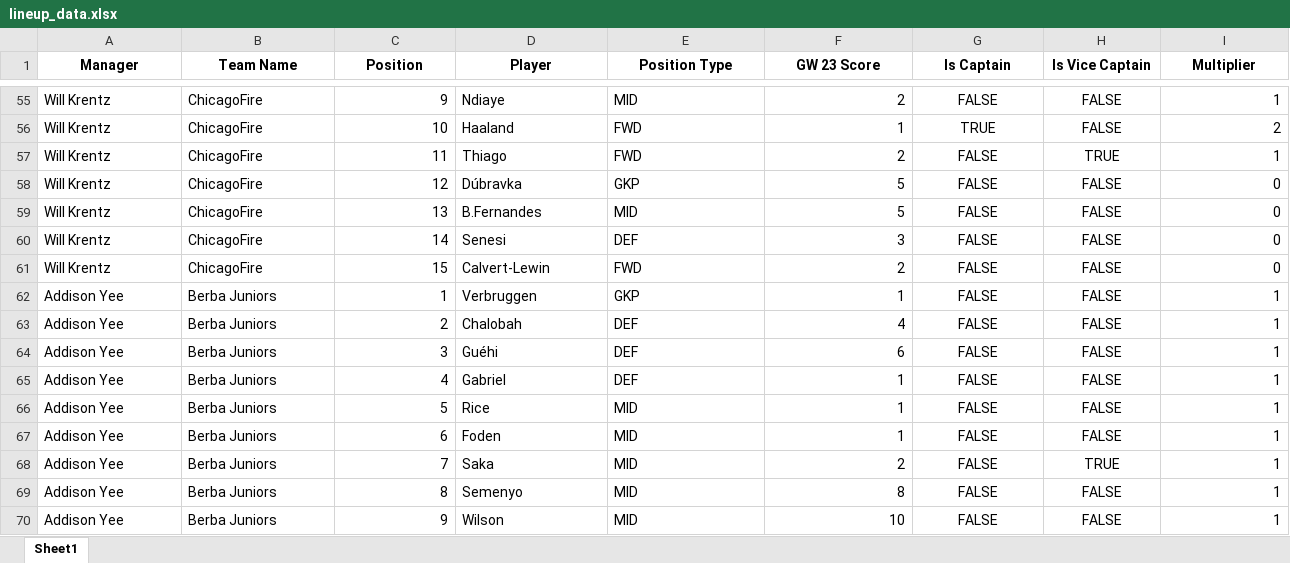
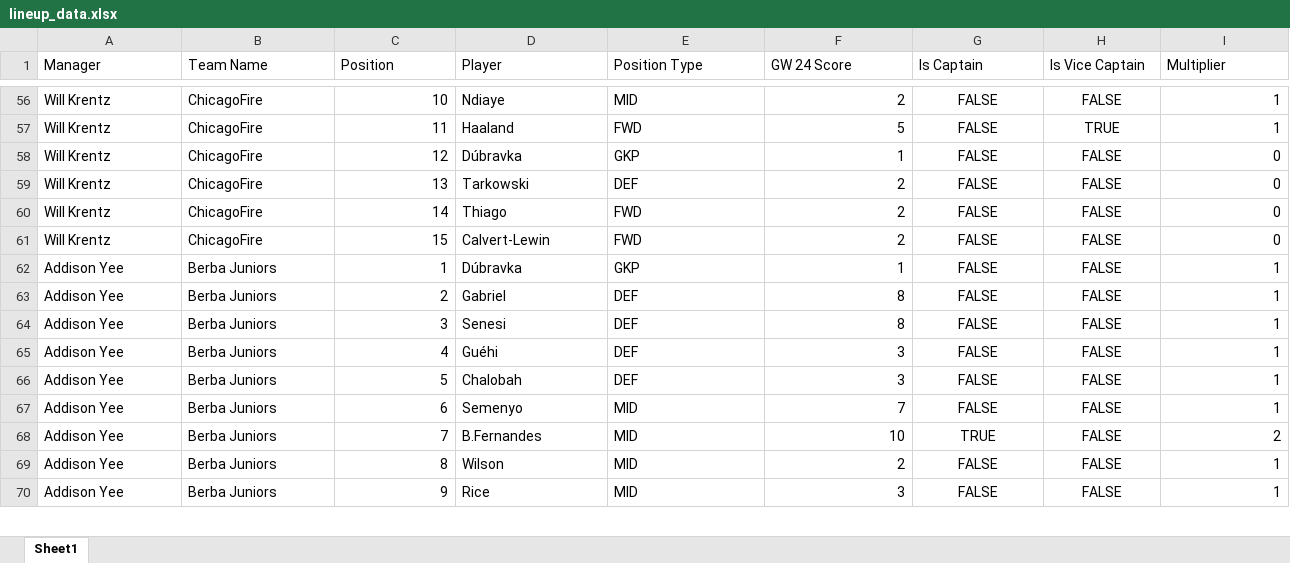
Before and after one commit to rangoeltango/rangolytics, an Excel workbook: data/lineup_data.xlsx, sheet Sheet1, drawn as a sheet; only a part is shown, gaps mark what is left out; values as stored, in another font and other column widths than the file's, no borders; removed rows and columns are numbered as before the commit, all else as after; the diff covers the shown part only; the diff names each change by its address in the sheet, - before the commit and + after, or states it on an @@ line.

```diff
--- a/data/lineup_data.xlsx (sheet Sheet1)
+++ b/data/lineup_data.xlsx (sheet Sheet1)
@@ A1:I1 bold: on → off, alignment: center → left @@
-F1: GW 23 Score
+F1: GW 24 Score
-C56 (Position): 9
+C56 (Position): 10
-row 56: Will Krentz | ChicagoFire | 10 | Haaland | FWD | 1 | TRUE | FALSE | 2
-D57 (Player): Thiago
+D57 (Player): Haaland
-F57 (GW 24 Score): 2
+F57 (GW 24 Score): 5
-F58 (GW 24 Score): 5
+F58 (GW 24 Score): 1
-D59 (Player): B.Fernandes
+D59 (Player): Tarkowski
-E59 (Position Type): MID
+E59 (Position Type): DEF
-F59 (GW 24 Score): 5
+F59 (GW 24 Score): 2
-D60 (Player): Senesi
+D60 (Player): Thiago
-E60 (Position Type): DEF
+E60 (Position Type): FWD
-F60 (GW 24 Score): 3
+F60 (GW 24 Score): 2
-D62 (Player): Verbruggen
+D62 (Player): Dúbravka
-D63 (Player): Chalobah
+D63 (Player): Gabriel
-F63 (GW 24 Score): 4
+F63 (GW 24 Score): 8
-D64 (Player): Guéhi
+D64 (Player): Senesi
-F64 (GW 24 Score): 6
+F64 (GW 24 Score): 8
-D65 (Player): Gabriel
+D65 (Player): Guéhi
-F65:F66 (GW 24 Score): 1
+F65:F66 (GW 24 Score): 3
-D66 (Player): Rice
+D66 (Player): Chalobah
-E66 (Position Type): MID
+E66 (Position Type): DEF
-D67 (Player): Foden
+D67 (Player): Semenyo
-F67 (GW 24 Score): 1
+F67 (GW 24 Score): 7
-D68 (Player): Saka
+D68 (Player): B.Fernandes
-F68 (GW 24 Score): 2
+F68 (GW 24 Score): 10
-G68 (Is Captain): FALSE
+G68 (Is Captain): TRUE
-H68 (Is Vice Captain): TRUE
+H68 (Is Vice Captain): FALSE
-I68 (Multiplier): 1
+I68 (Multiplier): 2
-D69 (Player): Semenyo
+D69 (Player): Wilson
-F69 (GW 24 Score): 8
+F69 (GW 24 Score): 2
-D70 (Player): Wilson
+D70 (Player): Rice
-F70 (GW 24 Score): 10
+F70 (GW 24 Score): 3
```
Also changed, not shown: 3 added rows, 2 removed rows and 403 edited cells elsewhere in this sheet, data/league_results.xlsx, 3 other files.
